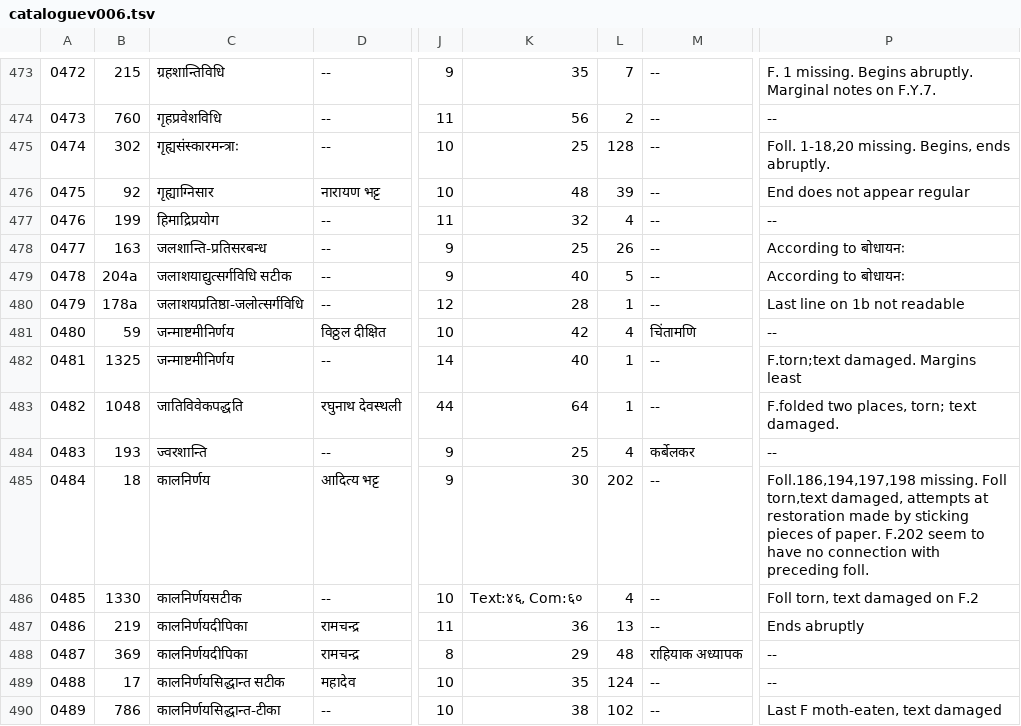
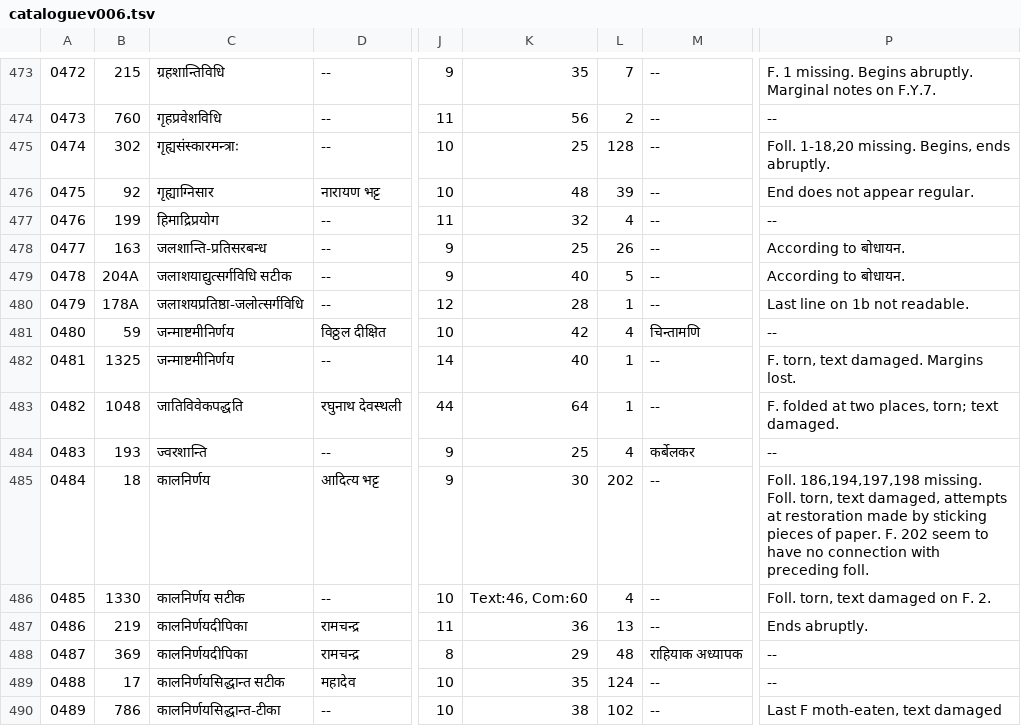
Before and after one commit to drdhaval2785/ChunilalGandhiVidyabhavan, a TSV file: derivedFiles/cataloguev006.tsv, drawn as a sheet; only a part is shown, gaps mark what is left out; the diff names each change by its address in the sheet, - before the commit and + after, or states it on an @@ line.

```diff
--- a/derivedFiles/cataloguev006.tsv
+++ b/derivedFiles/cataloguev006.tsv
-P476: End does not appear regular
+P476: End does not appear regular.
-P478:P479: According to बोधायनः
+P478:P479: According to बोधायन.
-B479: 204a
+B479: 204A
-B480: 178a
+B480: 178A
-P480: Last line on 1b not readable
+P480: Last line on 1b not readable.
-M481: चिंतामणि
+M481: चिन्तामणि
-P482: F.torn;text damaged. Margins least
+P482: F. torn, text damaged. Margins lost.
-P483: F.folded two places, torn; text damaged.
+P483: F. folded at two places, torn; text damaged.
-P485: Foll.186,194,197,198 missing. Foll torn,text damaged, attempts at restoration made by sticking pieces of paper. F.202 seem to…
+P485: Foll. 186,194,197,198 missing. Foll. torn, text damaged, attempts at restoration made by sticking pieces of paper. F. 202 seem to…
-C486: कालनिर्णयसटीक
+C486: कालनिर्णय सटीक
-K486: Text:४६, Com:६०
+K486: Text:46, Com:60
-P486: Foll torn, text damaged on F.2
+P486: Foll. torn, text damaged on F. 2.
-P487: Ends abruptly
+P487: Ends abruptly.
```
Also changed, not shown: 1 other file.
